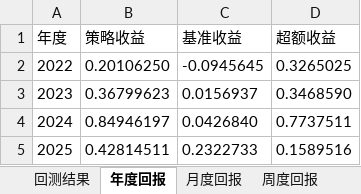
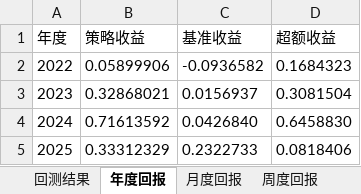
Before and after one commit to soulZhaoL/lude, an Excel workbook: lude_backtest_case/lude_platform_backtest_3.xlsx, sheet 年度回报, drawn as a sheet; values as stored, in another font and other column widths than the file's, no borders; the diff names each change by its address in the sheet, - before the commit and + after, or states it on an @@ line.

```diff
--- a/lude_backtest_case/lude_platform_backtest_3.xlsx (sheet 年度回报)
+++ b/lude_backtest_case/lude_platform_backtest_3.xlsx (sheet 年度回报)
-B2 (策略收益): 0.20106250
+B2 (策略收益): 0.05899906
-C2 (基准收益): -0.0945645
+C2 (基准收益): -0.0936582
-D2 (超额收益): 0.3265025
+D2 (超额收益): 0.1684323
-B3 (策略收益): 0.36799623
+B3 (策略收益): 0.32868021
-D3 (超额收益): 0.3468590
+D3 (超额收益): 0.3081504
-B4 (策略收益): 0.84946197
+B4 (策略收益): 0.71613592
-D4 (超额收益): 0.7737511
+D4 (超额收益): 0.6458830
-B5 (策略收益): 0.42814511
+B5 (策略收益): 0.33312329
-D5 (超额收益): 0.1589516
+D5 (超额收益): 0.0818406
```
Also changed, not shown: sheet 持仓详情, sheet 周度回报, sheet 回测结果, sheet 月度回报, 8 other files.
